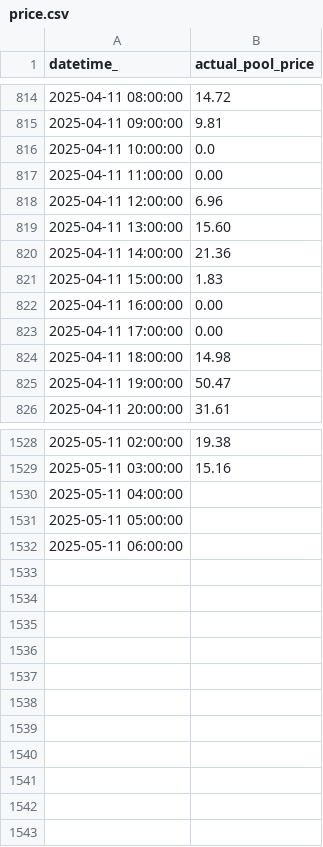
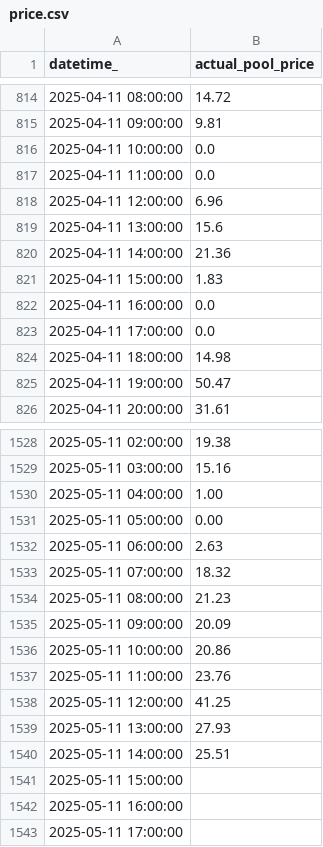
Before and after one commit to kevakba/BESS, a CSV file: Jobs/Evaluation/data/actual/price.csv, drawn as a sheet; only a part is shown, gaps mark what is left out.

```diff
--- a/Jobs/Evaluation/data/actual/price.csv
+++ b/Jobs/Evaluation/data/actual/price.csv
@@ -816,9 +816,9 @@ datetime_,actual_pool_price
 2025-04-11 10:00:00,0.0
-2025-04-11 11:00:00,0.00
+2025-04-11 11:00:00,0.0
 2025-04-11 12:00:00,6.96
-2025-04-11 13:00:00,15.60
+2025-04-11 13:00:00,15.6
 2025-04-11 14:00:00,21.36
 2025-04-11 15:00:00,1.83
-2025-04-11 16:00:00,0.00
-2025-04-11 17:00:00,0.00
+2025-04-11 16:00:00,0.0
+2025-04-11 17:00:00,0.0
 2025-04-11 18:00:00,14.98
@@ -1529,4 +1529,15 @@ datetime_,actual_pool_price
 2025-05-11 03:00:00,15.16
-2025-05-11 04:00:00,
-2025-05-11 05:00:00,
-2025-05-11 06:00:00,
+2025-05-11 04:00:00,1.00
+2025-05-11 05:00:00,0.00
+2025-05-11 06:00:00,2.63
+2025-05-11 07:00:00,18.32
+2025-05-11 08:00:00,21.23
+2025-05-11 09:00:00,20.09
+2025-05-11 10:00:00,20.86
+2025-05-11 11:00:00,23.76
+2025-05-11 12:00:00,41.25
+2025-05-11 13:00:00,27.93
+2025-05-11 14:00:00,25.51
+2025-05-11 15:00:00,
+2025-05-11 16:00:00,
+2025-05-11 17:00:00,
```
Also changed, not shown: Jobs/Inferencing/data/cleaned/merged_df_cleaned.csv, Jobs/Inferencing/data/predictions/pred_df.csv, 1 other file.
